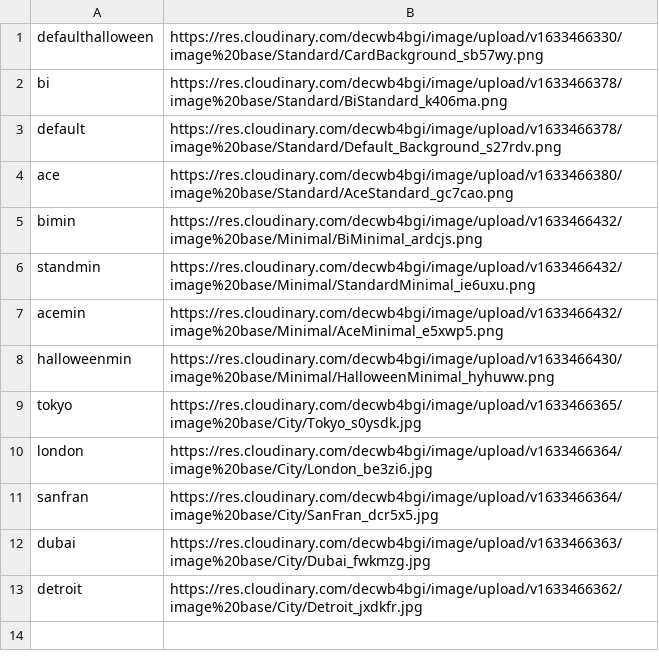
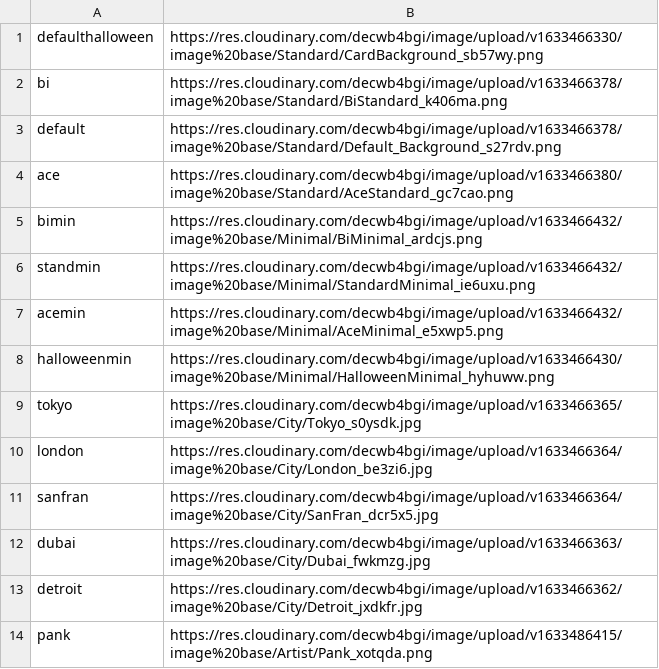
Before and after one commit to AmazingSupDawg/AmazingSupDawg, a CSV file: banner.csv, drawn as a sheet; the diff names each change by its address in the sheet, - before the commit and + after, or states it on an @@ line.

Commit message:
Update banner.csv

```diff
--- a/banner.csv
+++ b/banner.csv
+row 14: pank | https://res.cloudinary.com/decwb4bgi/image/upload/v1633486415/image%20base/Artist/Pank_xotqda.png
```
